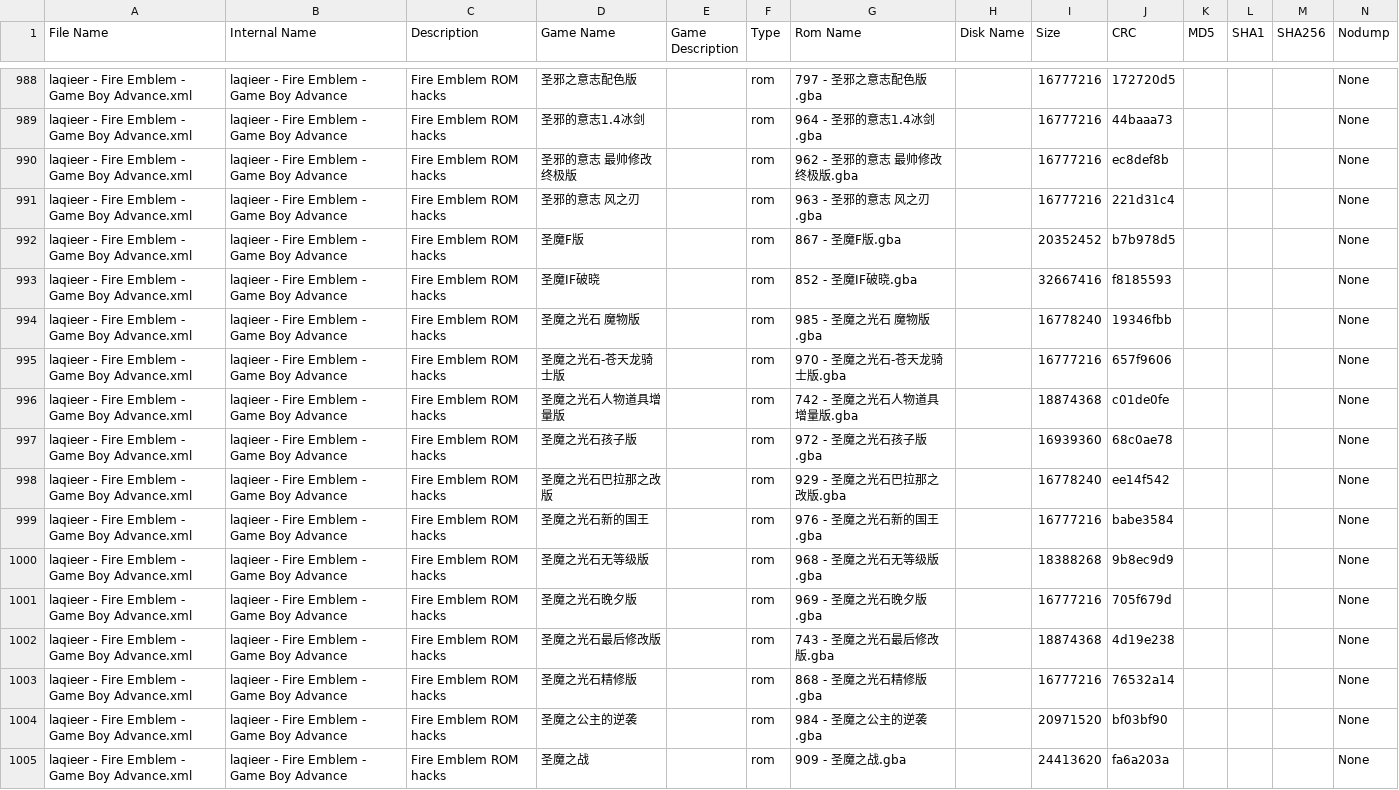
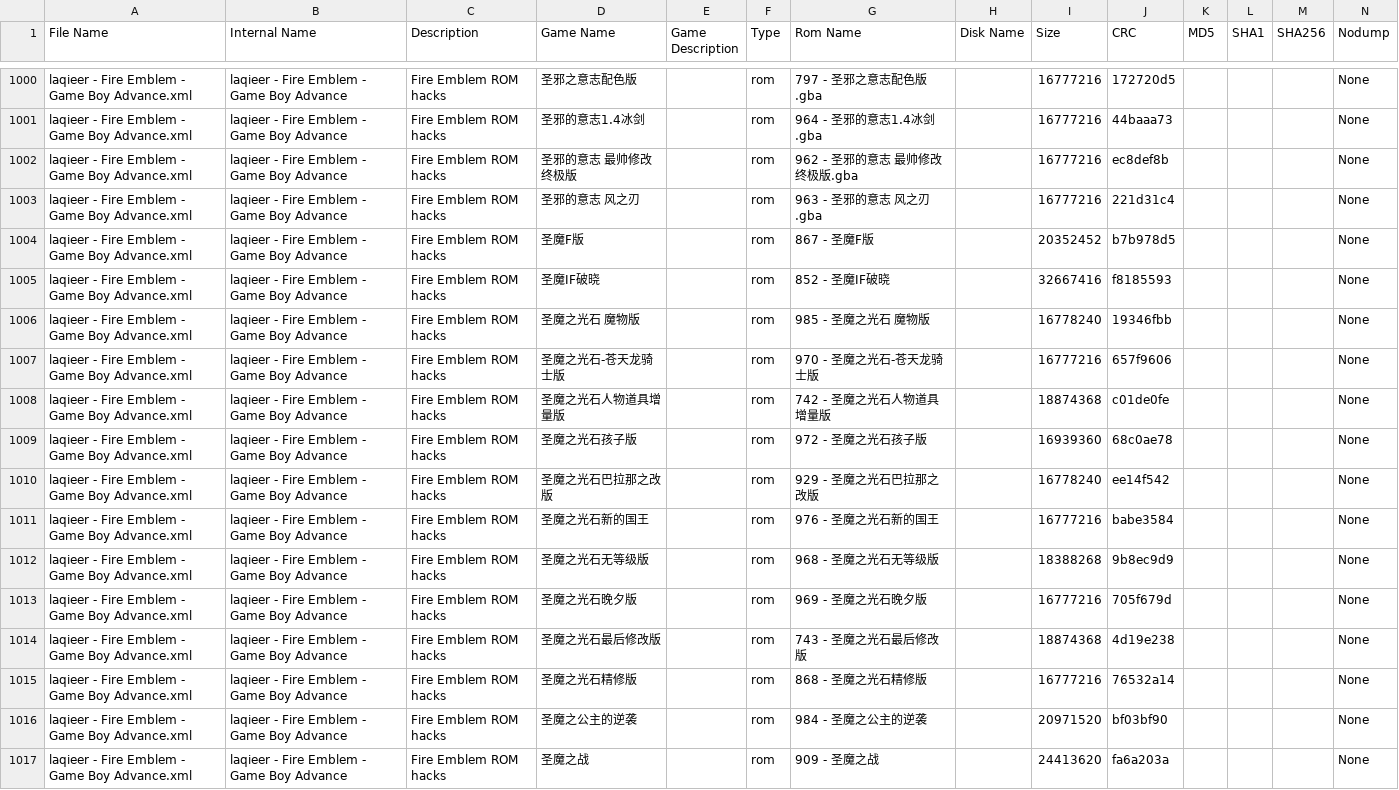
Before and after one commit to laqieer/FE-ROM-Hack-Database, a CSV file: DATs/laqieer - Fire Emblem - Game Boy Advance.csv, drawn as a sheet; only a part is shown, gaps mark what is left out; the diff covers the shown part only.

```diff
--- a/DATs/laqieer - Fire Emblem - Game Boy Advance.csv
+++ b/DATs/laqieer - Fire Emblem - Game Boy Advance.csv
@@ -991,15 +1003,15 @@
 "laqieer - Fire Emblem - Game Boy Advance.xml","laqieer - Fire Emblem - Game Boy Advance","Fire Emblem ROM hacks","圣邪的意志 风之刃","","rom","963 - 圣邪的意志 风之刃.gba","","16777216","221d31c4","","","","None"
-"laqieer - Fire Emblem - Game Boy Advance.xml","laqieer - Fire Emblem - Game Boy Advance","Fire Emblem ROM hacks","圣魔F版","","rom","867 - 圣魔F版.gba","","20352452","b7b978d5","","","","None"
-"laqieer - Fire Emblem - Game Boy Advance.xml","laqieer - Fire Emblem - Game Boy Advance","Fire Emblem ROM hacks","圣魔IF破晓","","rom","852 - 圣魔IF破晓.gba","","32667416","f8185593","","","","None"
-"laqieer - Fire Emblem - Game Boy Advance.xml","laqieer - Fire Emblem - Game Boy Advance","Fire Emblem ROM hacks","圣魔之光石 魔物版","","rom","985 - 圣魔之光石 魔物版.gba","","16778240","19346fbb","","","","None"
-"laqieer - Fire Emblem - Game Boy Advance.xml","laqieer - Fire Emblem - Game Boy Advance","Fire Emblem ROM hacks","圣魔之光石-苍天龙骑士版","","rom","970 - 圣魔之光石-苍天龙骑士版.gba","","16777216","657f9606","","","","None"
-"laqieer - Fire Emblem - Game Boy Advance.xml","laqieer - Fire Emblem - Game Boy Advance","Fire Emblem ROM hacks","圣魔之光石人物道具增量版","","rom","742 - 圣魔之光石人物道具增量版.gba","","18874368","c01de0fe","","","","None"
-"laqieer - Fire Emblem - Game Boy Advance.xml","laqieer - Fire Emblem - Game Boy Advance","Fire Emblem ROM hacks","圣魔之光石孩子版","","rom","972 - 圣魔之光石孩子版.gba","","16939360","68c0ae78","","","","None"
-"laqieer - Fire Emblem - Game Boy Advance.xml","laqieer - Fire Emblem - Game Boy Advance","Fire Emblem ROM hacks","圣魔之光石巴拉那之改版","","rom","929 - 圣魔之光石巴拉那之改版.gba","","16778240","ee14f542","","","","None"
-"laqieer - Fire Emblem - Game Boy Advance.xml","laqieer - Fire Emblem - Game Boy Advance","Fire Emblem ROM hacks","圣魔之光石新的国王","","rom","976 - 圣魔之光石新的国王.gba","","16777216","babe3584","","","","None"
-"laqieer - Fire Emblem - Game Boy Advance.xml","laqieer - Fire Emblem - Game Boy Advance","Fire Emblem ROM hacks","圣魔之光石无等级版","","rom","968 - 圣魔之光石无等级版.gba","","18388268","9b8ec9d9","","","","None"
-"laqieer - Fire Emblem - Game Boy Advance.xml","laqieer - Fire Emblem - Game Boy Advance","Fire Emblem ROM hacks","圣魔之光石晚夕版","","rom","969 - 圣魔之光石晚夕版.gba","","16777216","705f679d","","","","None"
-"laqieer - Fire Emblem - Game Boy Advance.xml","laqieer - Fire Emblem - Game Boy Advance","Fire Emblem ROM hacks","圣魔之光石最后修改版","","rom","743 - 圣魔之光石最后修改版.gba","","18874368","4d19e238","","","","None"
-"laqieer - Fire Emblem - Game Boy Advance.xml","laqieer - Fire Emblem - Game Boy Advance","Fire Emblem ROM hacks","圣魔之光石精修版","","rom","868 - 圣魔之光石精修版.gba","","16777216","76532a14","","","","None"
-"laqieer - Fire Emblem - Game Boy Advance.xml","laqieer - Fire Emblem - Game Boy Advance","Fire Emblem ROM hacks","圣魔之公主的逆袭","","rom","984 - 圣魔之公主的逆袭.gba","","20971520","bf03bf90","","","","None"
-"laqieer - Fire Emblem - Game Boy Advance.xml","laqieer - Fire Emblem - Game Boy Advance","Fire Emblem ROM hacks","圣魔之战","","rom","909 - 圣魔之战.gba","","24413620","fa6a203a","","","","None"
+"laqieer - Fire Emblem - Game Boy Advance.xml","laqieer - Fire Emblem - Game Boy Advance","Fire Emblem ROM hacks","圣魔F版","","rom","867 - 圣魔F版","","20352452","b7b978d5","","","","None"
+"laqieer - Fire Emblem - Game Boy Advance.xml","laqieer - Fire Emblem - Game Boy Advance","Fire Emblem ROM hacks","圣魔IF破晓","","rom","852 - 圣魔IF破晓","","32667416","f8185593","","","","None"
+"laqieer - Fire Emblem - Game Boy Advance.xml","laqieer - Fire Emblem - Game Boy Advance","Fire Emblem ROM hacks","圣魔之光石 魔物版","","rom","985 - 圣魔之光石 魔物版","","16778240","19346fbb","","","","None"
+"laqieer - Fire Emblem - Game Boy Advance.xml","laqieer - Fire Emblem - Game Boy Advance","Fire Emblem ROM hacks","圣魔之光石-苍天龙骑士版","","rom","970 - 圣魔之光石-苍天龙骑士版","","16777216","657f9606","","","","None"
+"laqieer - Fire Emblem - Game Boy Advance.xml","laqieer - Fire Emblem - Game Boy Advance","Fire Emblem ROM hacks","圣魔之光石人物道具增量版","","rom","742 - 圣魔之光石人物道具增量版","","18874368","c01de0fe","","","","None"
+"laqieer - Fire Emblem - Game Boy Advance.xml","laqieer - Fire Emblem - Game Boy Advance","Fire Emblem ROM hacks","圣魔之光石孩子版","","rom","972 - 圣魔之光石孩子版","","16939360","68c0ae78","","","","None"
+"laqieer - Fire Emblem - Game Boy Advance.xml","laqieer - Fire Emblem - Game Boy Advance","Fire Emblem ROM hacks","圣魔之光石巴拉那之改版","","rom","929 - 圣魔之光石巴拉那之改版","","16778240","ee14f542","","","","None"
+"laqieer - Fire Emblem - Game Boy Advance.xml","laqieer - Fire Emblem - Game Boy Advance","Fire Emblem ROM hacks","圣魔之光石新的国王","","rom","976 - 圣魔之光石新的国王","","16777216","babe3584","","","","None"
+"laqieer - Fire Emblem - Game Boy Advance.xml","laqieer - Fire Emblem - Game Boy Advance","Fire Emblem ROM hacks","圣魔之光石无等级版","","rom","968 - 圣魔之光石无等级版","","18388268","9b8ec9d9","","","","None"
+"laqieer - Fire Emblem - Game Boy Advance.xml","laqieer - Fire Emblem - Game Boy Advance","Fire Emblem ROM hacks","圣魔之光石晚夕版","","rom","969 - 圣魔之光石晚夕版","","16777216","705f679d","","","","None"
+"laqieer - Fire Emblem - Game Boy Advance.xml","laqieer - Fire Emblem - Game Boy Advance","Fire Emblem ROM hacks","圣魔之光石最后修改版","","rom","743 - 圣魔之光石最后修改版","","18874368","4d19e238","","","","None"
+"laqieer - Fire Emblem - Game Boy Advance.xml","laqieer - Fire Emblem - Game Boy Advance","Fire Emblem ROM hacks","圣魔之光石精修版","","rom","868 - 圣魔之光石精修版","","16777216","76532a14","","","","None"
+"laqieer - Fire Emblem - Game Boy Advance.xml","laqieer - Fire Emblem - Game Boy Advance","Fire Emblem ROM hacks","圣魔之公主的逆袭","","rom","984 - 圣魔之公主的逆袭","","20971520","bf03bf90","","","","None"
+"laqieer - Fire Emblem - Game Boy Advance.xml","laqieer - Fire Emblem - Game Boy Advance","Fire Emblem ROM hacks","圣魔之战","","rom","909 - 圣魔之战","","24413620","fa6a203a","","","","None"
```
Also changed, not shown: 12 added rows and 56 edited cells elsewhere in this file, DATs/laqieer - Fire Emblem - Game Boy Advance.tsv, Excel/ROMs.csv, 51 other files.
